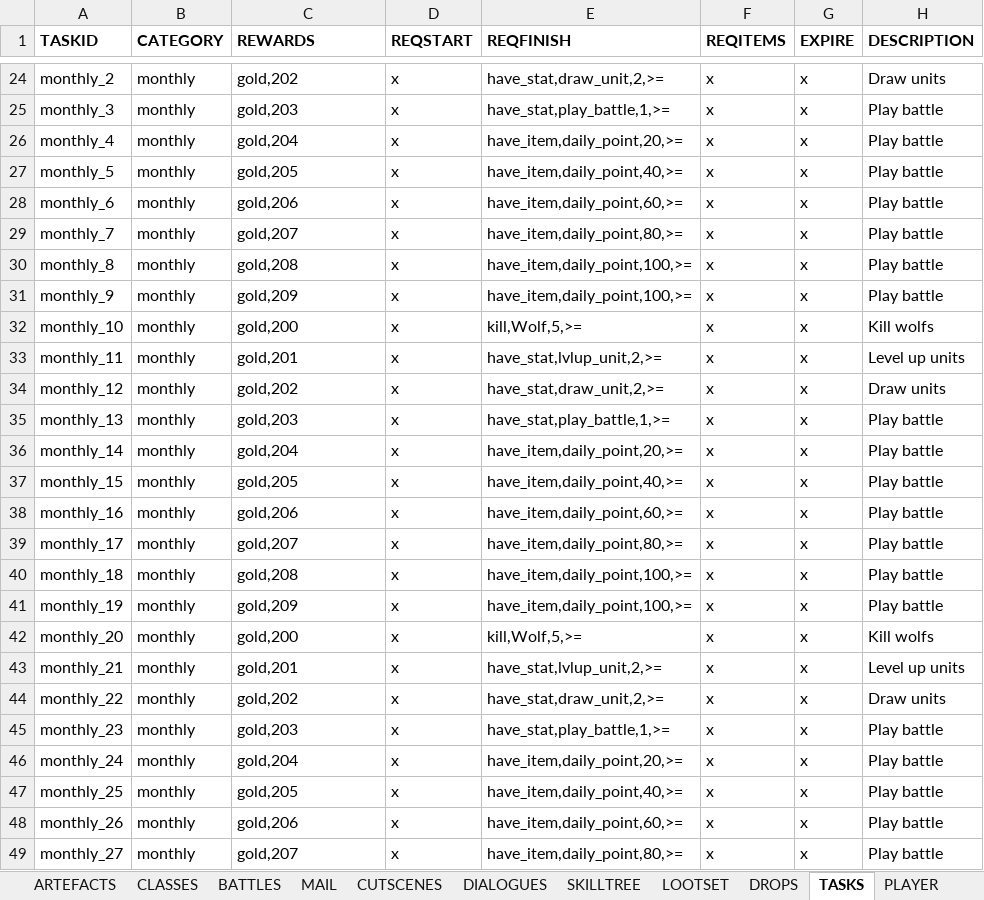
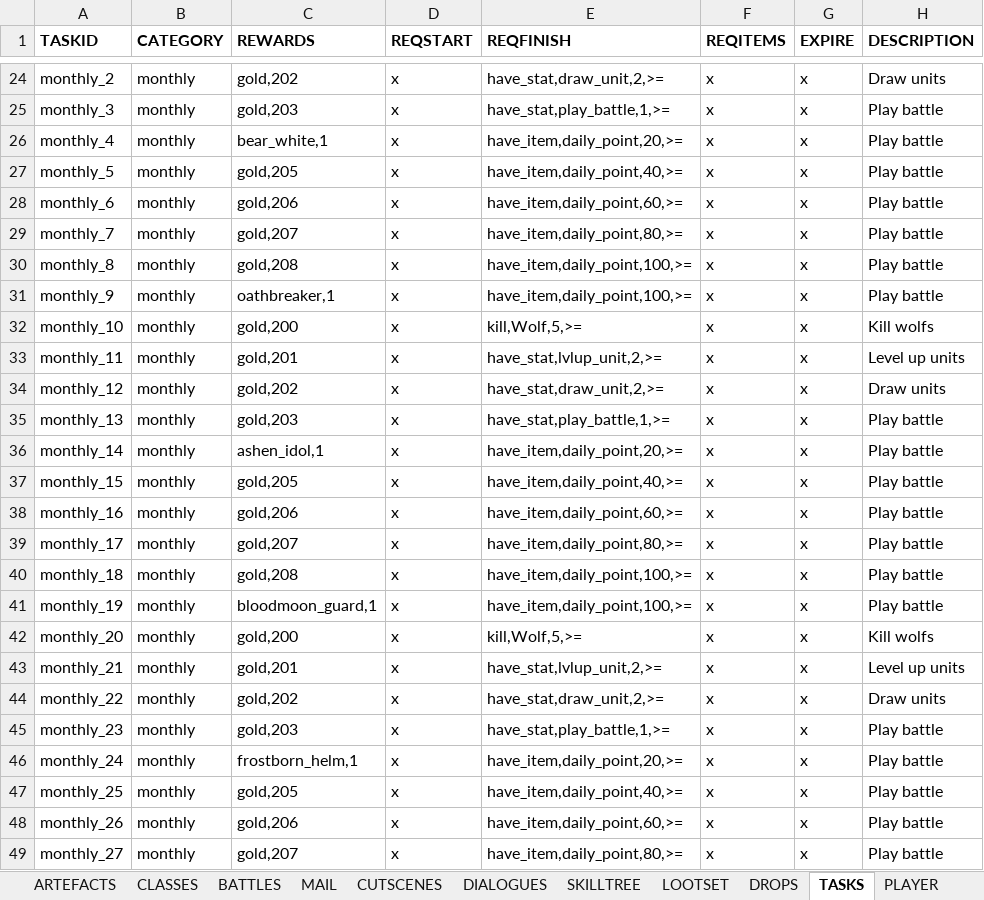
Before and after one commit to uberbax/AllForOne, an Excel workbook: Assets/StreamingAssets/Config_exp.xlsx, sheet TASKS, drawn as a sheet; only a part is shown, gaps mark what is left out; values as stored, in another font and other column widths than the file's, no borders; the diff names each change by its address in the sheet, - before the commit and + after, or states it on an @@ line.

```diff
--- a/Assets/StreamingAssets/Config_exp.xlsx (sheet TASKS)
+++ b/Assets/StreamingAssets/Config_exp.xlsx (sheet TASKS)
-C26 (REWARDS): gold,204
+C26 (REWARDS): bear_white,1
-C31 (REWARDS): gold,209
+C31 (REWARDS): oathbreaker,1
-C36 (REWARDS): gold,204
+C36 (REWARDS): ashen_idol,1
-C41 (REWARDS): gold,209
+C41 (REWARDS): bloodmoon_guard,1
-C46 (REWARDS): gold,204
+C46 (REWARDS): frostborn_helm,1
```
Also changed, not shown: 10 other files.
